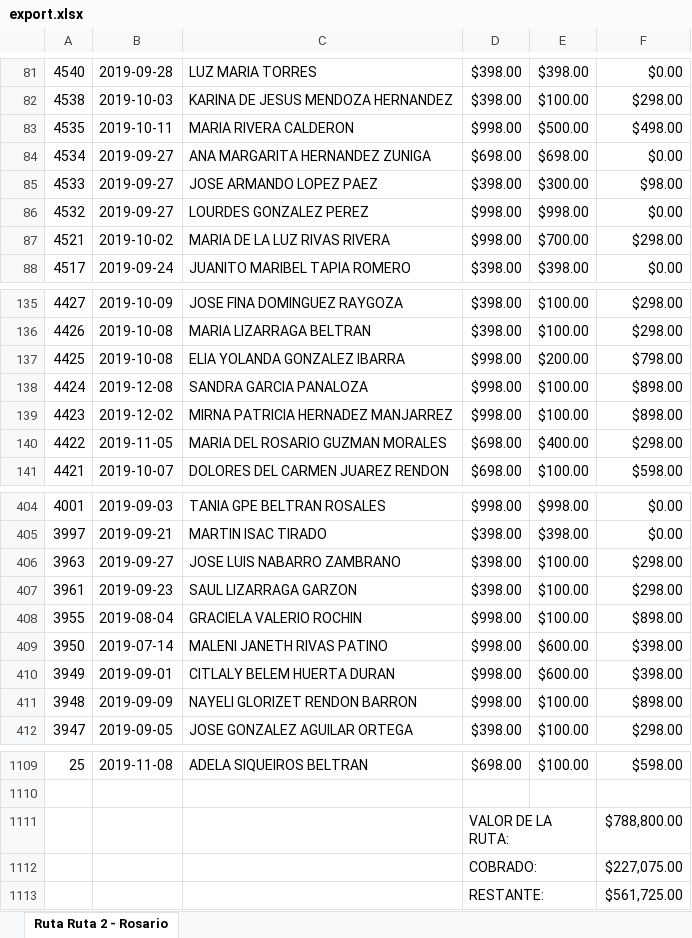
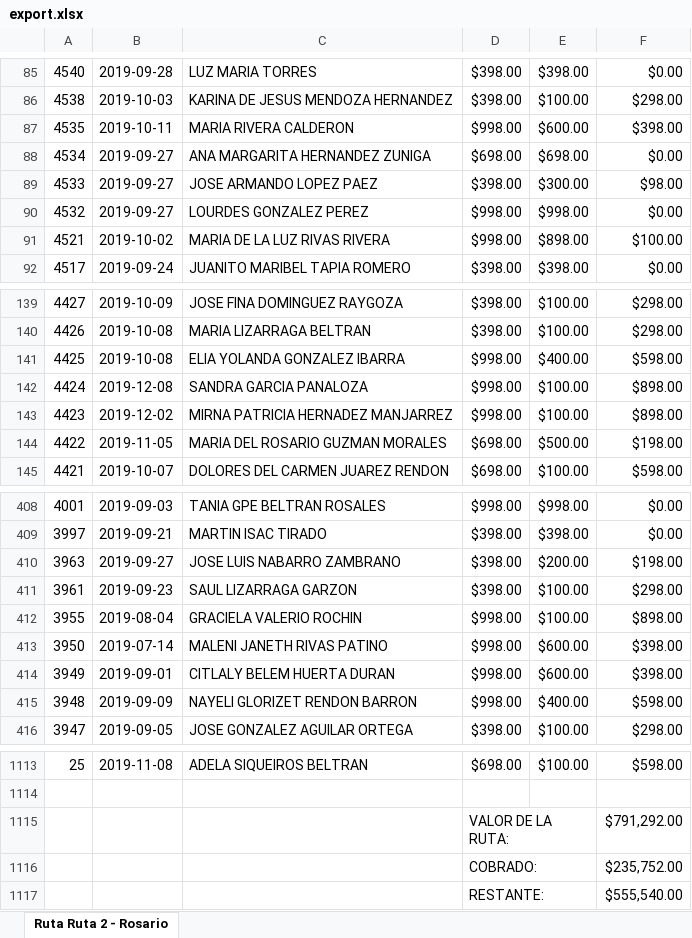
Before and after one commit to solserin/olidentbackend, an Excel workbook: public/export.xlsx, sheet Ruta Ruta 2 - Rosario, drawn as a sheet; only a part is shown, gaps mark what is left out; values as stored, in another font and other column widths than the file's, no cell formats; addresses are those after the commit; the diff covers the shown part only; the diff names each change by its address in the sheet, - before the commit and + after, or states it on an @@ line.

```diff
--- a/public/export.xlsx (sheet Ruta Ruta 2 - Rosario)
+++ b/public/export.xlsx (sheet Ruta Ruta 2 - Rosario)
-E87: $500.00
+E87: $600.00
-F87: $498.00
+F87: $398.00
-E91: $700.00
+E91: $898.00
-F91: $298.00
+F91: $100.00
-E141: $200.00
+E141: $400.00
-F141: $798.00
+F141: $598.00
-E144: $400.00
+E144: $500.00
-F144: $298.00
+F144: $198.00
-E410: $100.00
+E410: $200.00
-F410: $298.00
+F410: $198.00
-E415: $100.00
+E415: $400.00
-F415: $898.00
+F415: $598.00
-F1115: $788,800.00
+F1115: $791,292.00
-F1116: $227,075.00
+F1116: $235,752.00
-F1117: $561,725.00
+F1117: $555,540.00
```
Also changed, not shown: 4 added rows and 76 edited cells elsewhere in this sheet, cell formats.
